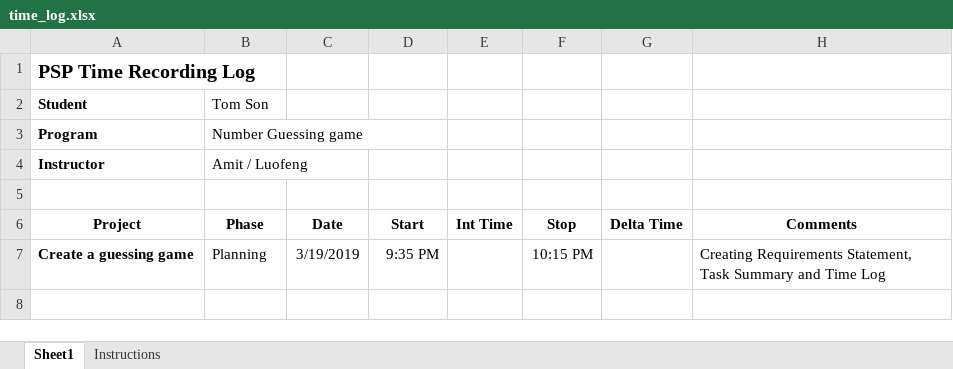
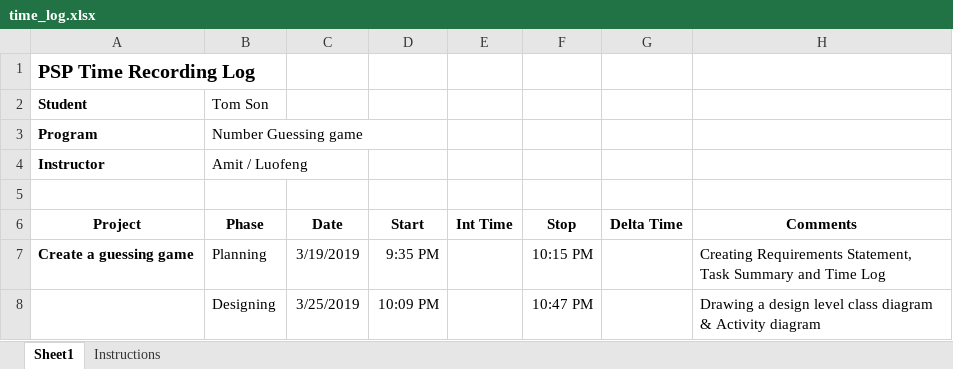
Before and after one commit to SnowNooDLe/BCPR280_SoftwareEngineering2, an Excel workbook: Assignment1_Due03052019/Q1/time_log.xlsx, sheet Sheet1, drawn as a sheet; values as stored, in another font and other column widths than the file's, no borders; the diff names each change by its address in the sheet, - before the commit and + after, or states it on an @@ line.

Commit message:
Design phase done

```diff
--- a/Assignment1_Due03052019/Q1/time_log.xlsx (sheet Sheet1)
+++ b/Assignment1_Due03052019/Q1/time_log.xlsx (sheet Sheet1)
+row 8:  | Designing | 3/25/2019 | 10:09 PM |  | 10:47 PM |  | Drawing a design level class diagram & Activity diagram
```
Also changed, not shown: 6 other files.
